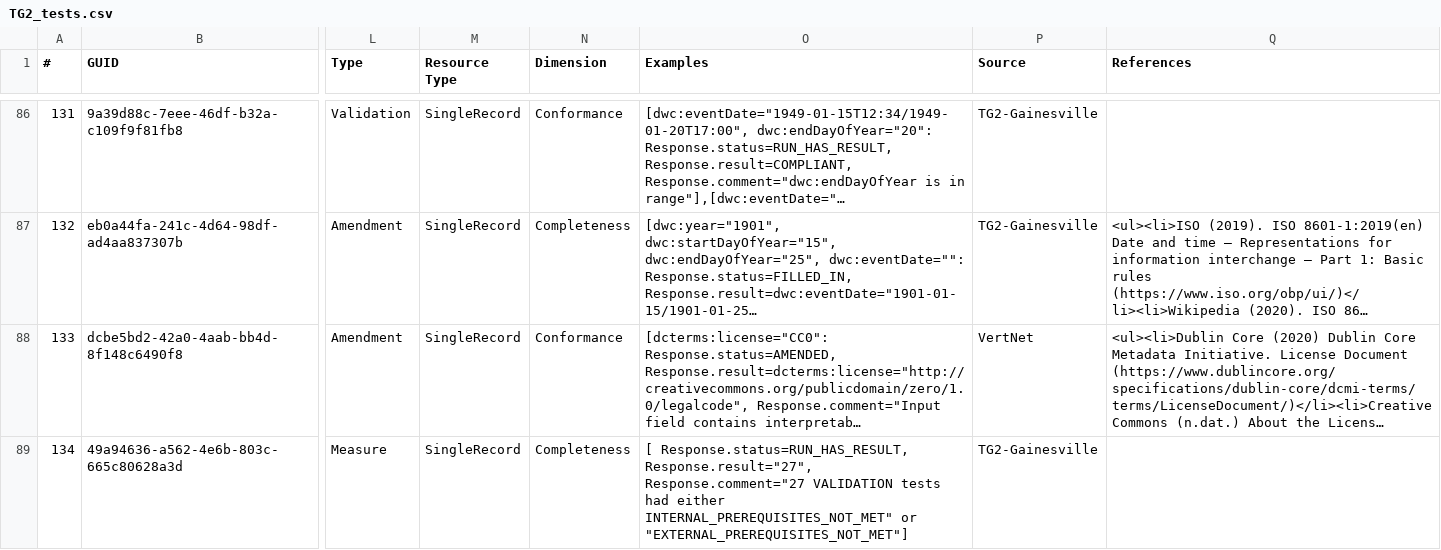
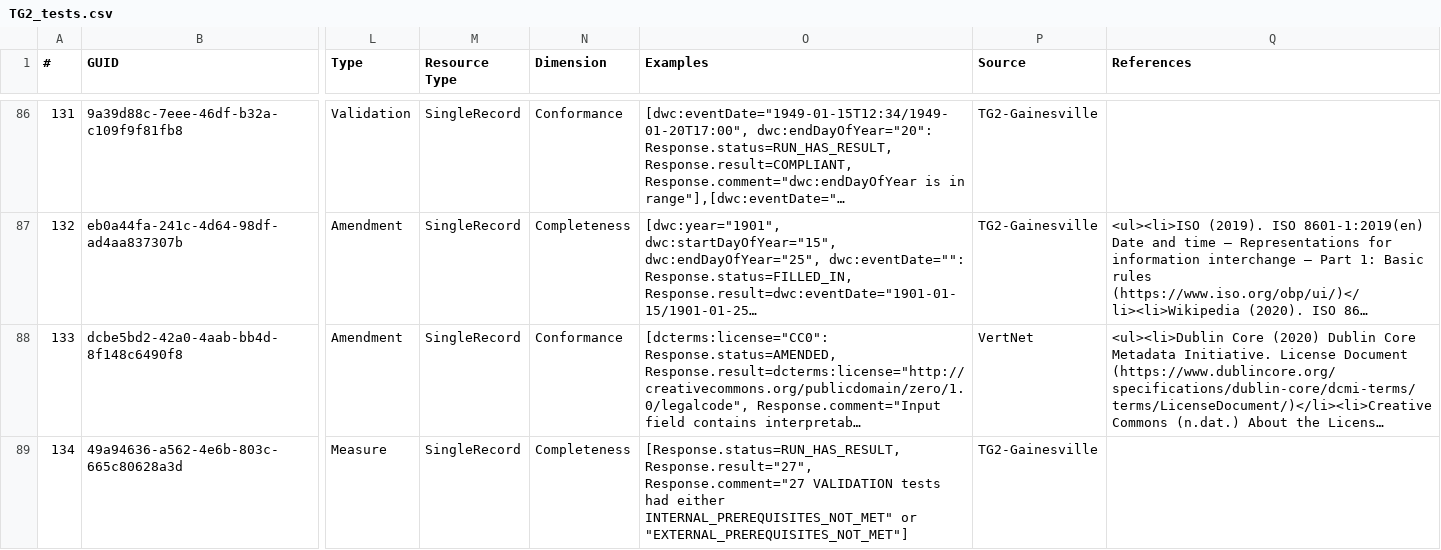
Before and after one commit to tdwg/bdq, a CSV file: tg2/core/TG2_tests.csv, drawn as a sheet; only a part is shown, gaps mark what is left out; long unchanged cells end in …; the diff covers the shown part only; the diff names each change by its address in the sheet, - before the commit and + after, or states it on an @@ line.

```diff
--- a/tg2/core/TG2_tests.csv
+++ b/tg2/core/TG2_tests.csv
-O89 (Examples): [ Response.status=RUN_HAS_RESULT, Response.result="27", Response.comment="27…
+O89 (Examples): [Response.status=RUN_HAS_RESULT, Response.result="27", Response.comment="27…
```
Also changed, not shown: 3 edited cells elsewhere in this file, tg2/supplementary/TG2_supplementary_tests.csv, 2 other files.
